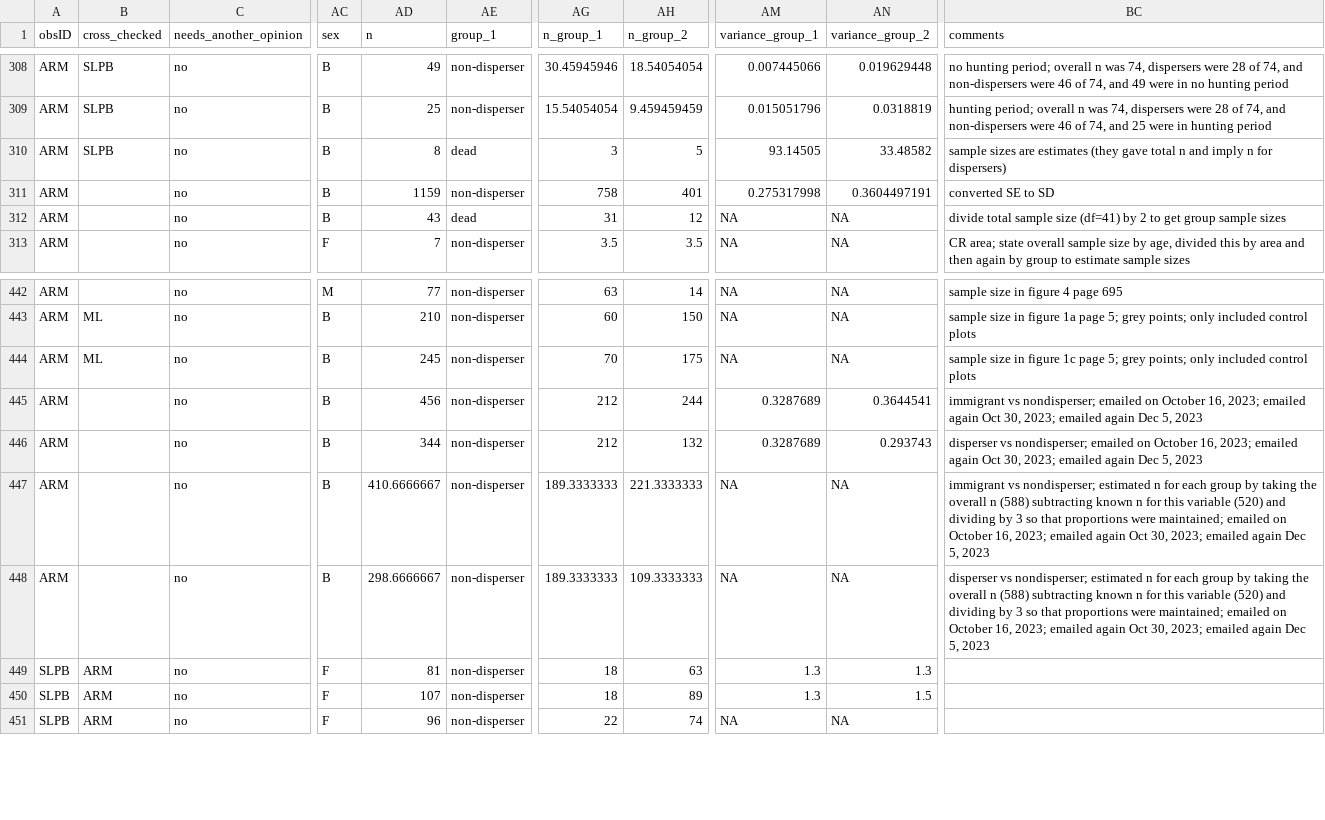
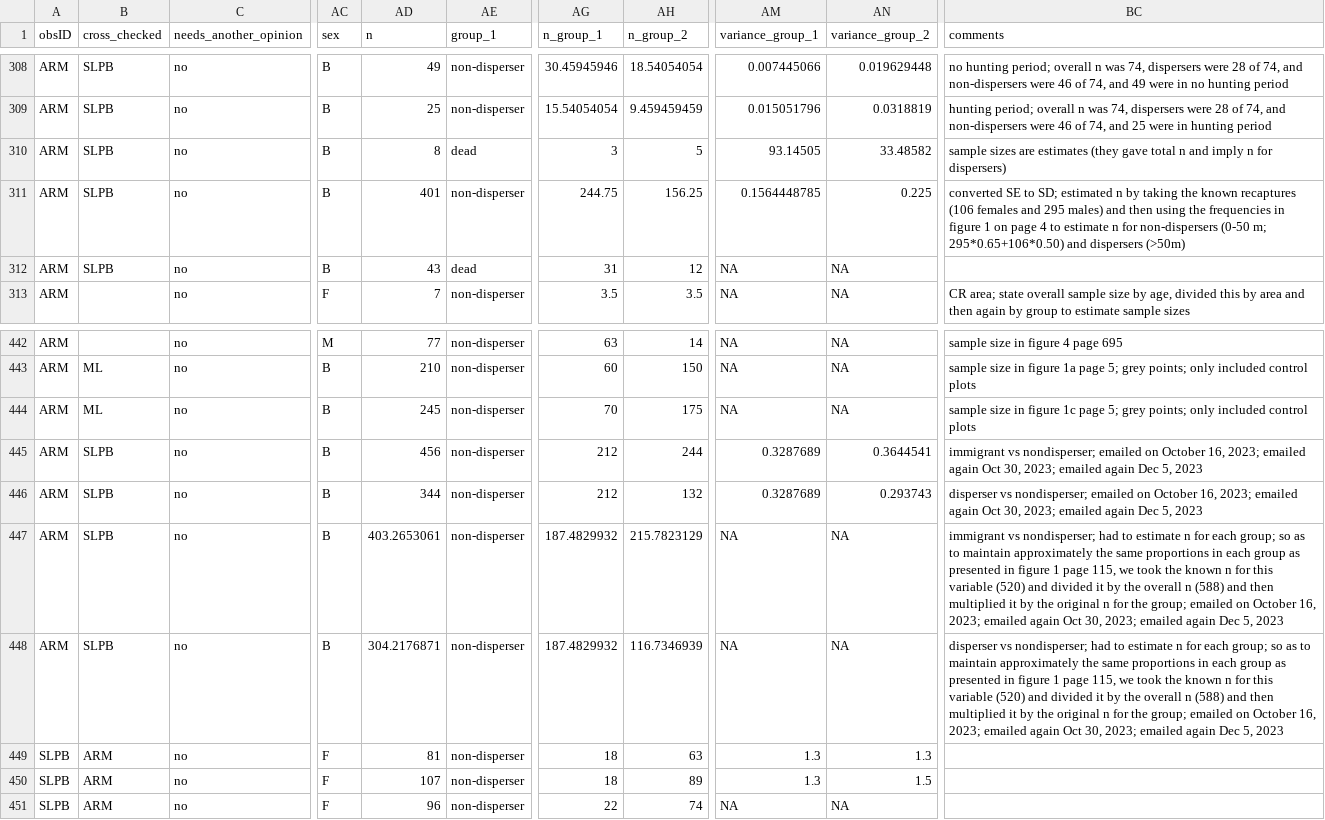
Before and after one commit to martinig/Fitness-and-dispersal-MA, a CSV file: data/Aim 1 - Aim 1.csv, drawn as a sheet; only a part is shown, gaps mark what is left out; the diff names each change by its address in the sheet, - before the commit and + after, or states it on an @@ line.

Commit message:
updated scripts and data

```diff
--- a/data/Aim 1 - Aim 1.csv
+++ b/data/Aim 1 - Aim 1.csv
-B311:B312 (cross_checked): (empty)
+B311:B312 (cross_checked): SLPB
-AD311 (n): 1159
+AD311 (n): 401
-AG311 (n_group_1): 758
+AG311 (n_group_1): 244.75
-AH311 (n_group_2): 401
+AH311 (n_group_2): 156.25
-AM311 (variance_group_1): 0.275317998
+AM311 (variance_group_1): 0.1564448785
-AN311 (variance_group_2): 0.3604497191
+AN311 (variance_group_2): 0.225
-BC311 (comments): …SE to SD
+BC311 (comments): …SE to SD; estimated n by taking the known recaptures (106 females and 295 males) and then using the frequencies in figure 1 on page 4 to estimate n for non-dispersers (0-50 m; 295*0.65+106*0.50) and dispersers (>50m)
-BC312 (comments): divide total sample size (df=41) by 2 to get group sample sizes
+BC312 (comments): (empty)
-B445:B448 (cross_checked): (empty)
+B445:B448 (cross_checked): SLPB
-AD447 (n): 410.6666667
+AD447 (n): 403.2653061
-AG447:AG448 (n_group_1): 189.3333333
+AG447:AG448 (n_group_1): 187.4829932
-AH447 (n_group_2): 221.3333333
+AH447 (n_group_2): 215.7823129
-BC447 (comments): …vs nondisperser; estimated n for each group by taking the overall n (588) subtracting known n for this variable (520) and dividing by 3 so that proportions were maintained; emailed on…
+BC447 (comments): …vs nondisperser; had to estimate n for each group; so as to maintain approximately the same proportions in each group as presented in figure 1 page 115, we took the known n for this variable (520) and divided it by the overall n (588) and then multiplied it by the original n for the group; emailed on…
-AD448 (n): 298.6666667
+AD448 (n): 304.2176871
-AH448 (n_group_2): 109.3333333
+AH448 (n_group_2): 116.7346939
-BC448 (comments): …vs nondisperser; estimated n for each group by taking the overall n (588) subtracting known n for this variable (520) and dividing by 3 so that proportions were maintained; emailed on…
+BC448 (comments): …vs nondisperser; had to estimate n for each group; so as to maintain approximately the same proportions in each group as presented in figure 1 page 115, we took the known n for this variable (520) and divided it by the overall n (588) and then multiplied it by the original n for the group; emailed on…
```
Also changed, not shown: data/clean_data.csv, 5 other files.
